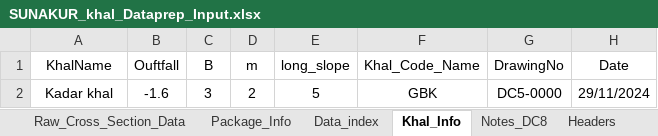
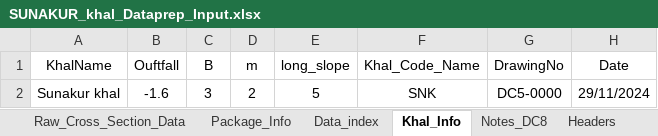
Before and after one commit to design-circle5-design/Design_All_DC_5, an Excel workbook: AEMostofa/Southwest Project/SMO Gopalgonj/Khal/P2/XL OF CROSS SECTION/Sunakur Khal/SUNAKUR_khal_Dataprep_Input.xlsx, sheet Khal_Info, drawn as a sheet; values as stored, in another font and other column widths than the file's, no borders; the diff names each change by its address in the sheet, - before the commit and + after, or states it on an @@ line.

```diff
--- a/AEMostofa/Southwest Project/SMO Gopalgonj/Khal/P2/XL OF CROSS SECTION/Sunakur Khal/SUNAKUR_khal_Dataprep_Input.xlsx (sheet Khal_Info)
+++ b/AEMostofa/Southwest Project/SMO Gopalgonj/Khal/P2/XL OF CROSS SECTION/Sunakur Khal/SUNAKUR_khal_Dataprep_Input.xlsx (sheet Khal_Info)
-A2 (KhalName): Kadar khal
+A2 (KhalName): Sunakur khal
-F2 (Khal_Code_Name): GBK
+F2 (Khal_Code_Name): SNK
```
Also changed, not shown: sheet Raw_Cross_Section_Data, sheet Data_index, sheet Headers, hidden cells, charts or pictures.
